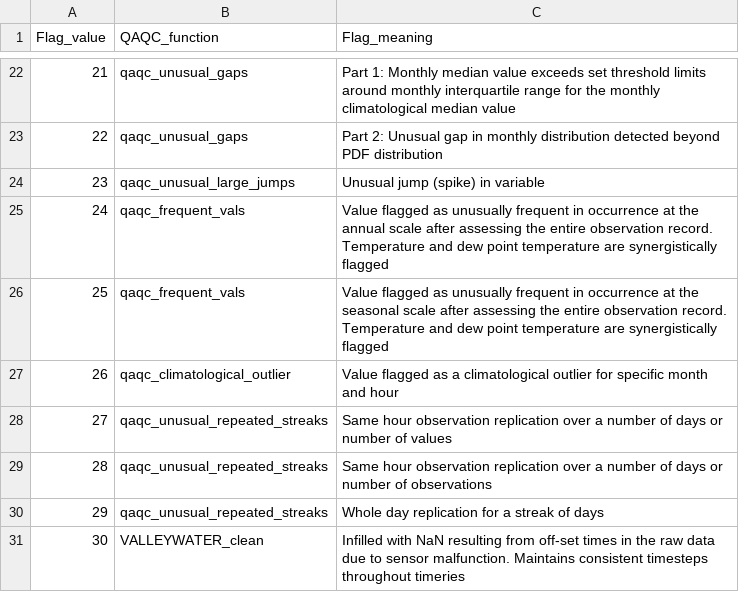
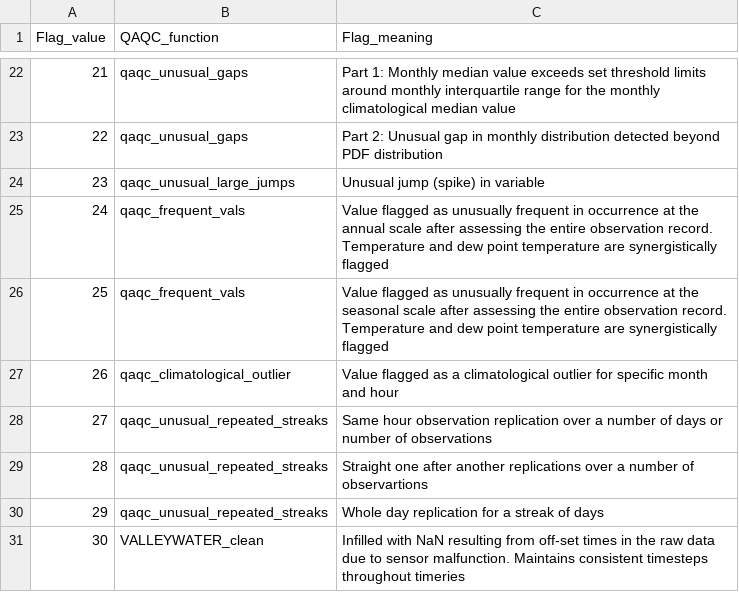
Before and after one commit to Eagle-Rock-Analytics/historical-obs-platform, a CSV file: test_platform/scripts/3_qaqc_data/era_qaqc_flag_meanings.csv, drawn as a sheet; only a part is shown, gaps mark what is left out.

```diff
--- a/test_platform/scripts/3_qaqc_data/era_qaqc_flag_meanings.csv
+++ b/test_platform/scripts/3_qaqc_data/era_qaqc_flag_meanings.csv
@@ -27,4 +27,4 @@
 26,qaqc_climatological_outlier,Value flagged as a climatological outlier for specific month and hour
-27,qaqc_unusual_repeated_streaks,Same hour observation replication over a number of days or number of values
-28,qaqc_unusual_repeated_streaks,Same hour observation replication over a number of days or number of observations
+27,qaqc_unusual_repeated_streaks,Same hour observation replication over a number of days or number of observations
+28,qaqc_unusual_repeated_streaks,Straight one after another replications over a number of observartions
 29,qaqc_unusual_repeated_streaks,Whole day replication for a streak of days
```
Also changed, not shown: 1 other file.
